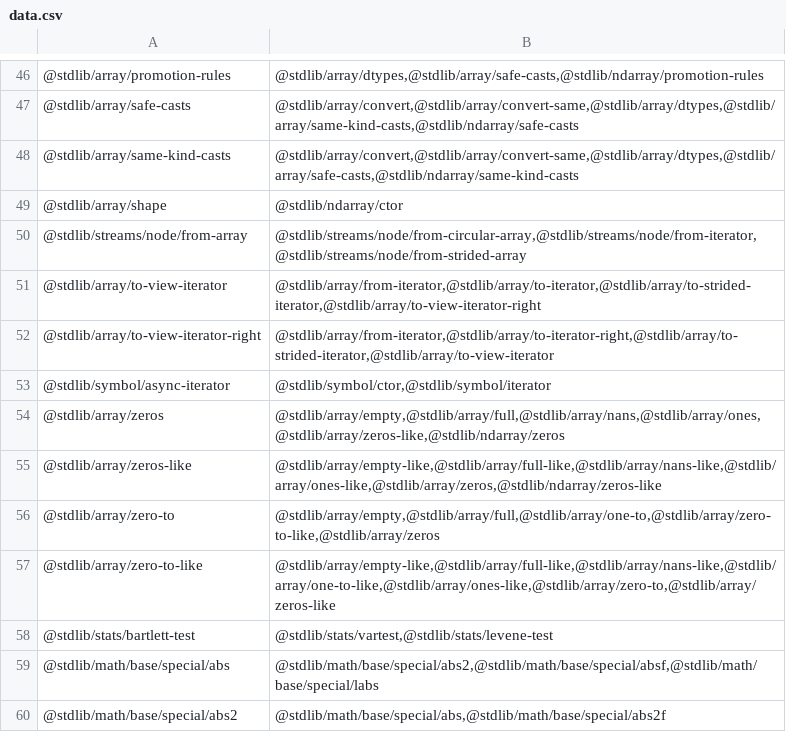
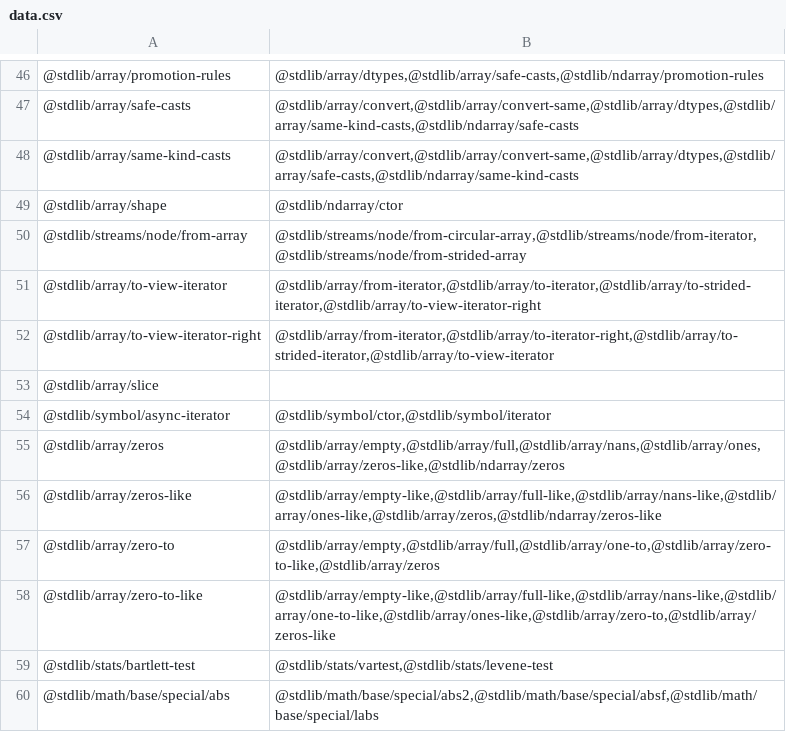
Before and after one commit to stdlib-js/namespace-pkg2related, a CSV file: data/data.csv, drawn as a sheet; only a part is shown, gaps mark what is left out; the shorter side is filled out with more unchanged rows; the diff names each change by its address in the sheet, - before the commit and + after, or states it on an @@ line.

```diff
--- a/data/data.csv
+++ b/data/data.csv
+row 53: @stdlib/array/slice
```
Also changed, not shown: 3 other files.
